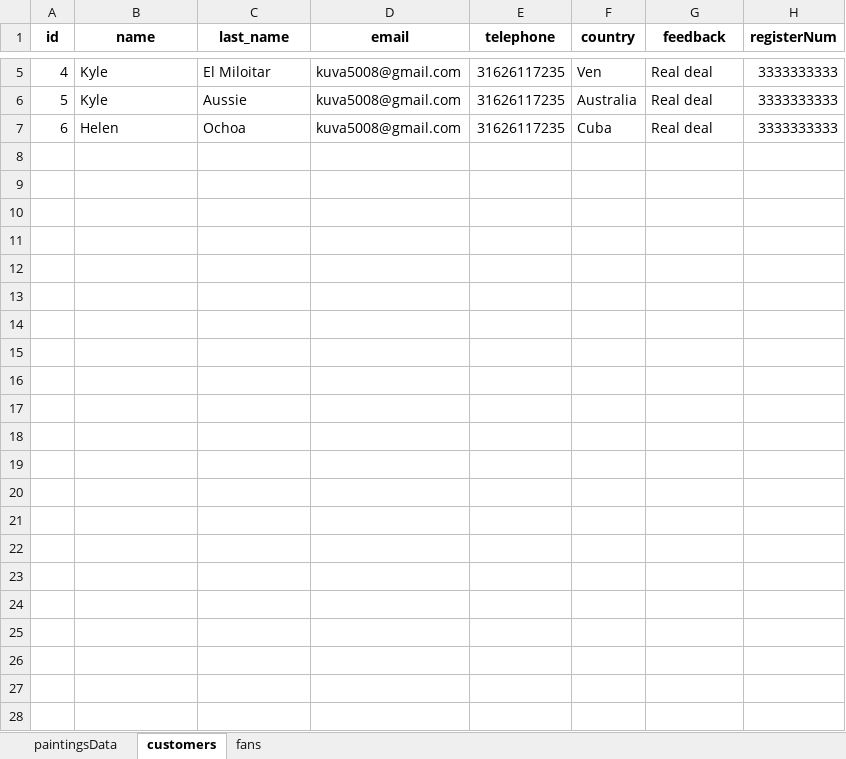
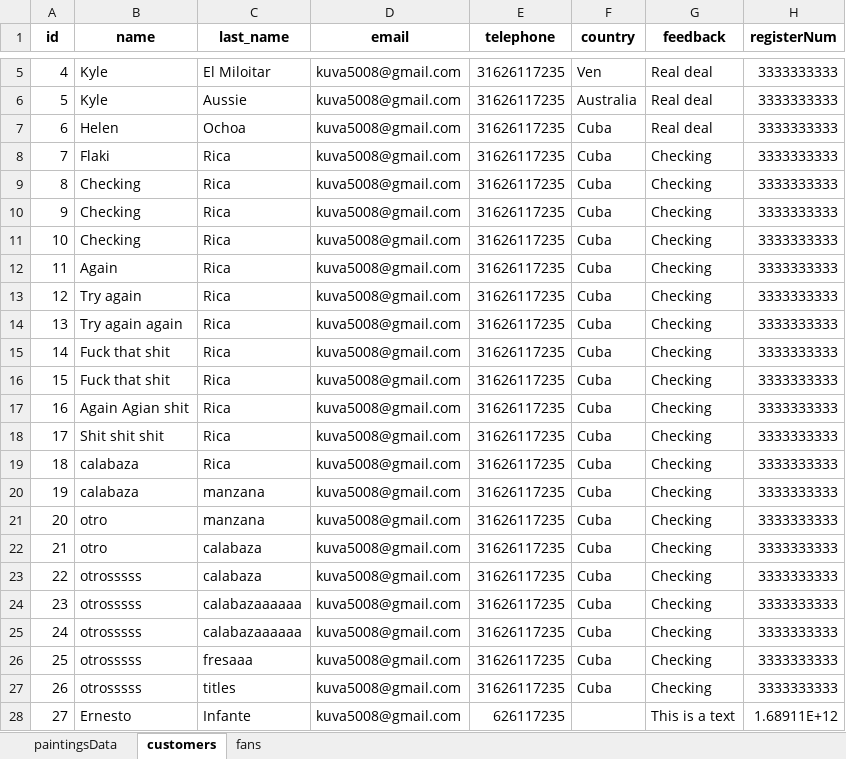
Before and after one commit to carloscfgos1980/fullstack-amet-website, an Excel workbook: backend/Amet_data.xlsx, sheet customers, drawn as a sheet; only a part is shown, gaps mark what is left out; values as stored, in another font and other column widths than the file's, no borders; the diff names each change by its address in the sheet, - before the commit and + after, or states it on an @@ line.

```diff
--- a/backend/Amet_data.xlsx (sheet customers)
+++ b/backend/Amet_data.xlsx (sheet customers)
+row 8: 7 | Flaki | Rica | kuva5008@gmail.com | 31626117235 | Cuba | Checking | 3333333333
+row 9: 8 | Checking | Rica | kuva5008@gmail.com | 31626117235 | Cuba | Checking | 3333333333
+row 10: 9 | Checking | Rica | kuva5008@gmail.com | 31626117235 | Cuba | Checking | 3333333333
+row 11: 10 | Checking | Rica | kuva5008@gmail.com | 31626117235 | Cuba | Checking | 3333333333
+row 12: 11 | Again | Rica | kuva5008@gmail.com | 31626117235 | Cuba | Checking | 3333333333
+row 13: 12 | Try again | Rica | kuva5008@gmail.com | 31626117235 | Cuba | Checking | 3333333333
+row 14: 13 | Try again again | Rica | kuva5008@gmail.com | 31626117235 | Cuba | Checking | 3333333333
+row 15: 14 | Fuck that shit | Rica | kuva5008@gmail.com | 31626117235 | Cuba | Checking | 3333333333
+row 16: 15 | Fuck that shit | Rica | kuva5008@gmail.com | 31626117235 | Cuba | Checking | 3333333333
+row 17: 16 | Again Agian shit | Rica | kuva5008@gmail.com | 31626117235 | Cuba | Checking | 3333333333
+row 18: 17 | Shit shit shit | Rica | kuva5008@gmail.com | 31626117235 | Cuba | Checking | 3333333333
+row 19: 18 | calabaza | Rica | kuva5008@gmail.com | 31626117235 | Cuba | Checking | 3333333333
+row 20: 19 | calabaza | manzana | kuva5008@gmail.com | 31626117235 | Cuba | Checking | 3333333333
+row 21: 20 | otro | manzana | kuva5008@gmail.com | 31626117235 | Cuba | Checking | 3333333333
+row 22: 21 | otro | calabaza | kuva5008@gmail.com | 31626117235 | Cuba | Checking | 3333333333
+row 23: 22 | otrosssss | calabaza | kuva5008@gmail.com | 31626117235 | Cuba | Checking | 3333333333
+row 24: 23 | otrosssss | calabazaaaaaa | kuva5008@gmail.com | 31626117235 | Cuba | Checking | 3333333333
+row 25: 24 | otrosssss | calabazaaaaaa | kuva5008@gmail.com | 31626117235 | Cuba | Checking | 3333333333
+row 26: 25 | otrosssss | fresaaa | kuva5008@gmail.com | 31626117235 | Cuba | Checking | 3333333333
+row 27: 26 | otrosssss | titles | kuva5008@gmail.com | 31626117235 | Cuba | Checking | 3333333333
+row 28: 27 | Ernesto | Infante | kuva5008@gmail.com | 626117235 |  | This is a text | 1.68911E+12
```
Also changed, not shown: sheet paintingsData, 11 other files.
